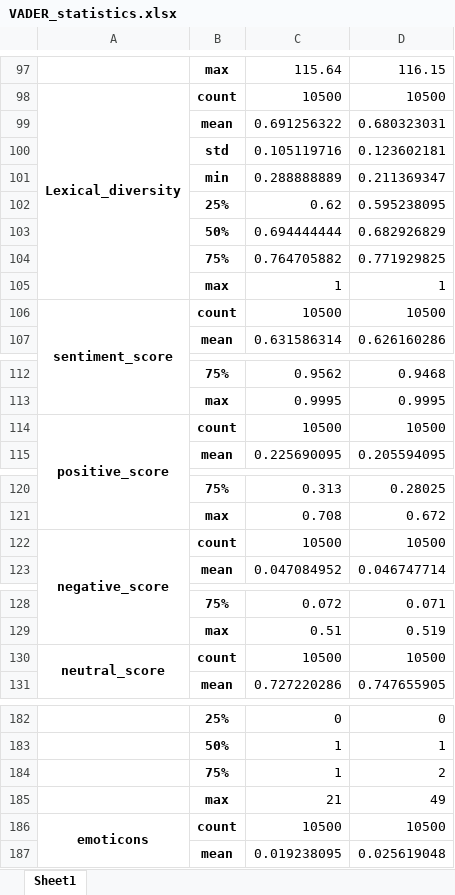
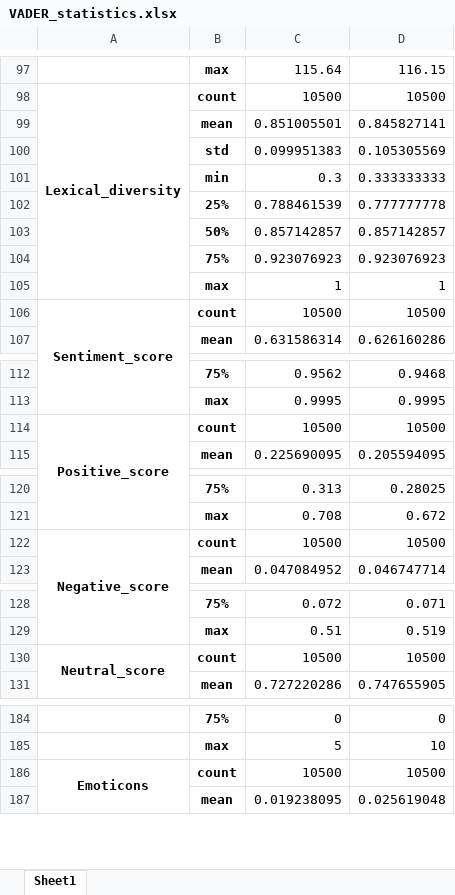
Before and after one commit to cpcelestial/CMSC-197-Miniproject, an Excel workbook: data/VADER_statistics.xlsx, sheet Sheet1, drawn as a sheet; only a part is shown, gaps mark what is left out; values as stored, in another font and other column widths than the file's, no borders; removed rows and columns are numbered as before the commit, all else as after; the diff covers the shown part only; the diff names each change by its address in the sheet, - before the commit and + after, or states it on an @@ line.

```diff
--- a/data/VADER_statistics.xlsx (sheet Sheet1)
+++ b/data/VADER_statistics.xlsx (sheet Sheet1)
-row 99:  | mean | 0.691256322 | 0.680323031
-row 100:  | std | 0.105119716 | 0.123602181
-row 101:  | min | 0.288888889 | 0.211369347
-row 102:  | 25% | 0.62 | 0.595238095
-row 103:  | 50% | 0.694444444 | 0.682926829
-row 104:  | 75% | 0.764705882 | 0.771929825
+row 99:  | mean | 0.851005501 | 0.845827141
+row 100:  | std | 0.099951383 | 0.105305569
+row 101:  | min | 0.3 | 0.333333333
+row 102:  | 25% | 0.788461539 | 0.777777778
+row 103:  | 50% | 0.857142857 | 0.857142857
+row 104:  | 75% | 0.923076923 | 0.923076923
-A106: sentiment_score
+A106: Sentiment_score
-A114: positive_score
+A114: Positive_score
-A122: negative_score
+A122: Negative_score
-A130: neutral_score
+A130: Neutral_score
-B184: 25%
+B184: 75%
-row 183:  | 50% | 1 | 1
-row 184:  | 75% | 1 | 2
-row 185:  | max | 21 | 49
+row 185:  | max | 5 | 10
-A186: emoticons
+A186: Emoticons
```
Also changed, not shown: 13 added rows, 11 removed rows, 1 moved row, 5 edited cells and merged cells elsewhere in this sheet, 10 other files.
